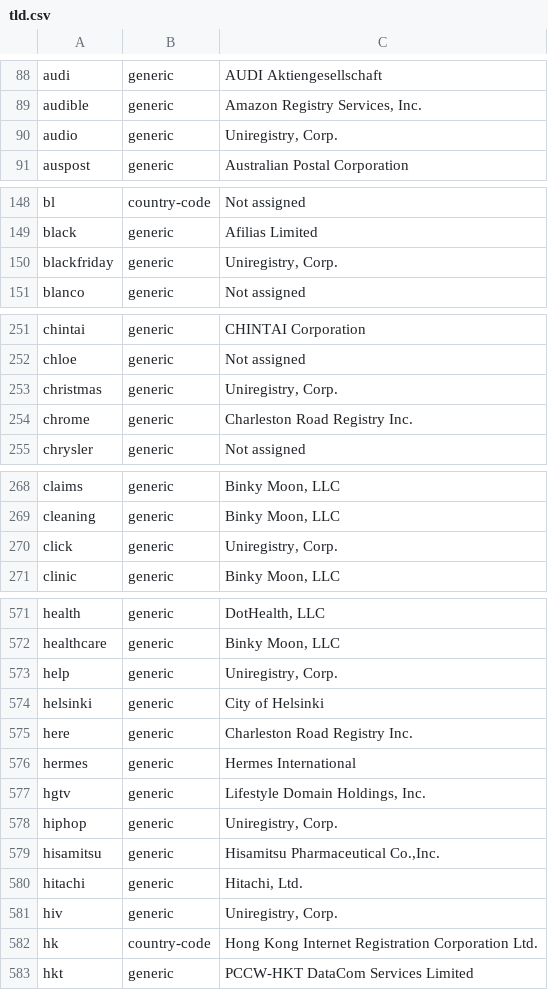
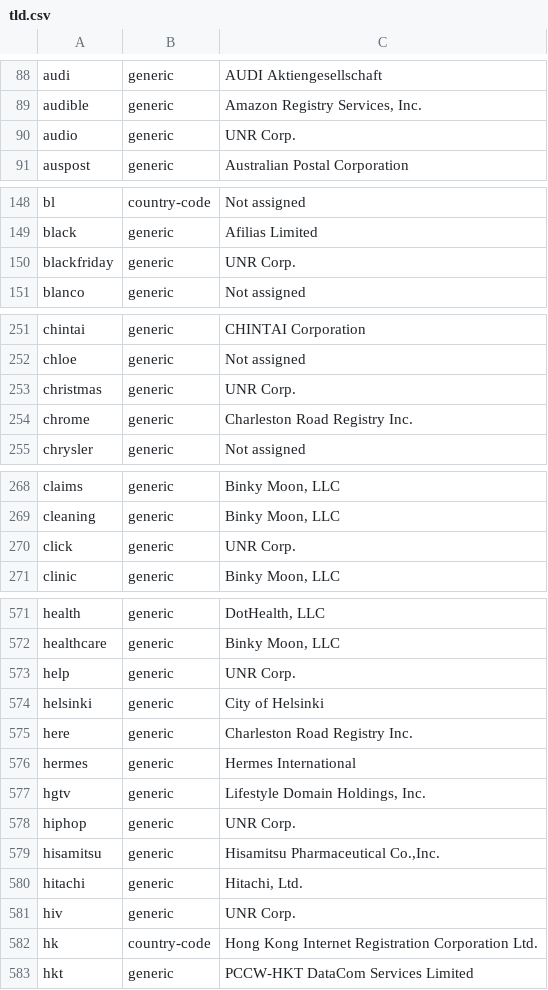
Before and after one commit to gh0stwizard/iana-tld-extractor, a CSV file: tld.csv, drawn as a sheet; only a part is shown, gaps mark what is left out; the diff covers the shown part only.

```diff
--- a/tld.csv
+++ b/tld.csv
@@ -89,3 +89,3 @@
 "audible","generic","Amazon Registry Services, Inc."
-"audio","generic","Uniregistry, Corp."
+"audio","generic","UNR Corp."
 "auspost","generic","Australian Postal Corporation"
@@ -149,3 +149,3 @@
 "black","generic","Afilias Limited"
-"blackfriday","generic","Uniregistry, Corp."
+"blackfriday","generic","UNR Corp."
 "blanco","generic","Not assigned"
@@ -252,3 +252,3 @@
 "chloe","generic","Not assigned"
-"christmas","generic","Uniregistry, Corp."
+"christmas","generic","UNR Corp."
 "chrome","generic","Charleston Road Registry Inc."
@@ -269,3 +269,3 @@
 "cleaning","generic","Binky Moon, LLC"
-"click","generic","Uniregistry, Corp."
+"click","generic","UNR Corp."
 "clinic","generic","Binky Moon, LLC"
@@ -572,3 +572,3 @@
 "healthcare","generic","Binky Moon, LLC"
-"help","generic","Uniregistry, Corp."
+"help","generic","UNR Corp."
 "helsinki","generic","City of Helsinki"
@@ -577,6 +577,6 @@
 "hgtv","generic","Lifestyle Domain Holdings, Inc."
-"hiphop","generic","Uniregistry, Corp."
+"hiphop","generic","UNR Corp."
 "hisamitsu","generic","Hisamitsu Pharmaceutical Co.,Inc."
 "hitachi","generic","Hitachi, Ltd."
-"hiv","generic","Uniregistry, Corp."
+"hiv","generic","UNR Corp."
 "hk","country-code","Hong Kong Internet Registration Corporation Ltd."
```
Also changed, not shown: 4 edited cells elsewhere in this file, raw.csv.
